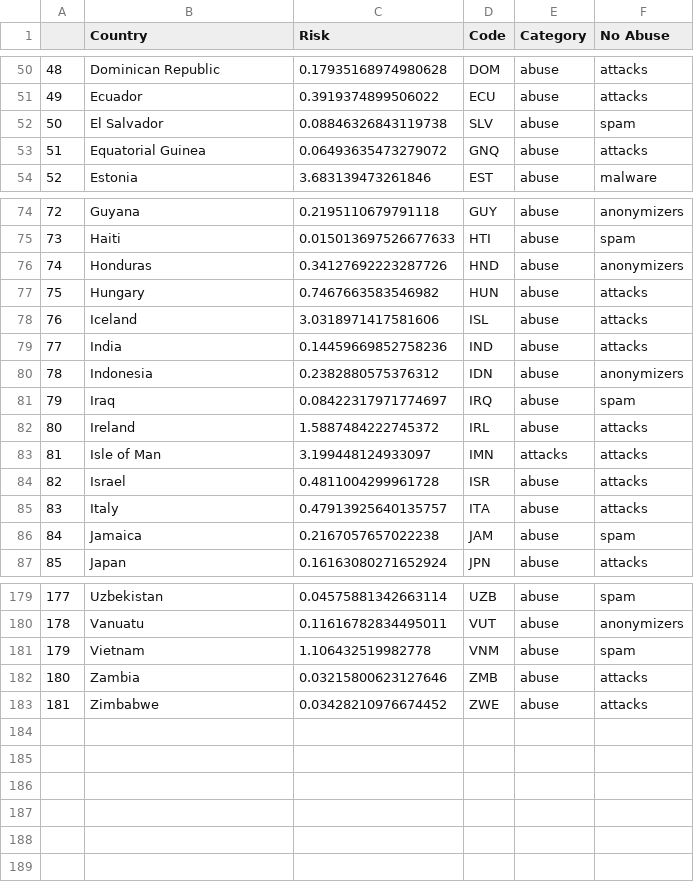
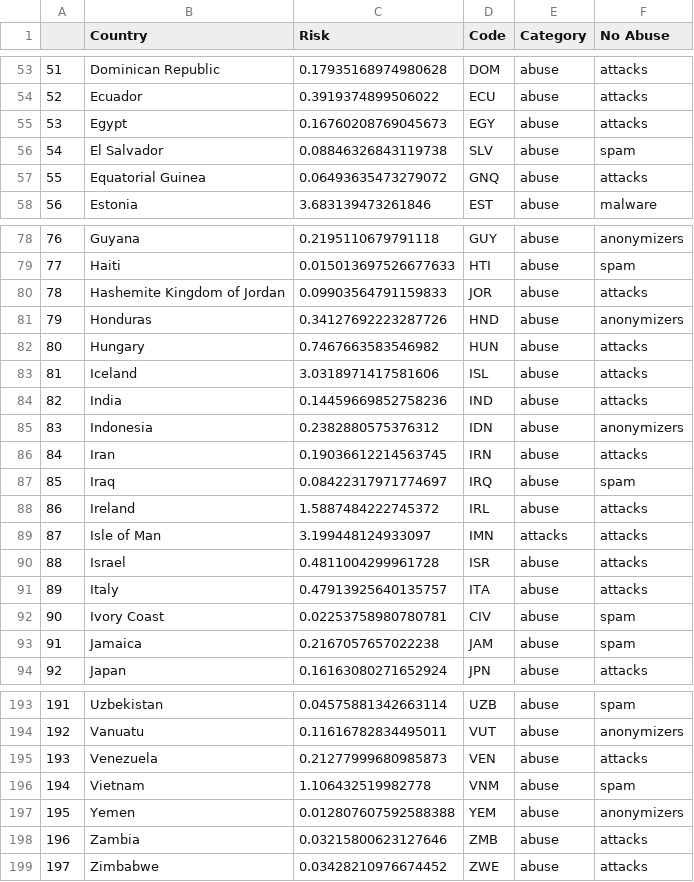
Before and after one commit to victorgomezg93/R_project, a CSV file: CountryRiskCode.csv, drawn as a sheet; only a part is shown, gaps mark what is left out; the diff covers the shown part only; the diff names each change by its address in the sheet, - before the commit and + after, or states it on an @@ line.

```diff
--- a/CountryRiskCode.csv
+++ b/CountryRiskCode.csv
@@ column A renumbered from row 44 down @@
+row 55: 53 | Egypt | 0.16760208769045673 | EGY | abuse | attacks
+row 80: 78 | Hashemite Kingdom of Jordan | 0.09903564791159833 | JOR | abuse | attacks
+row 86: 84 | Iran | 0.19036612214563745 | IRN | abuse | attacks
+row 92: 90 | Ivory Coast | 0.02253758980780781 | CIV | abuse | spam
+row 195: 193 | Venezuela | 0.21277999680985873 | VEN | abuse | attacks
+row 197: 195 | Yemen | 0.012807607592588388 | YEM | abuse | anonymizers
```
Also changed, not shown: 10 added rows elsewhere in this file, 2 other files.
